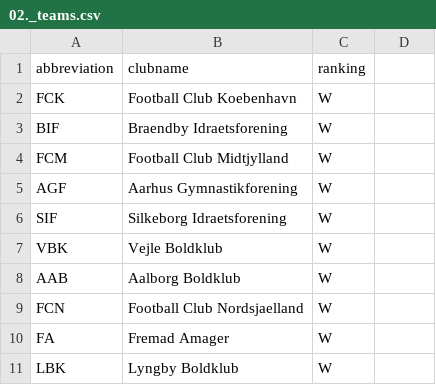
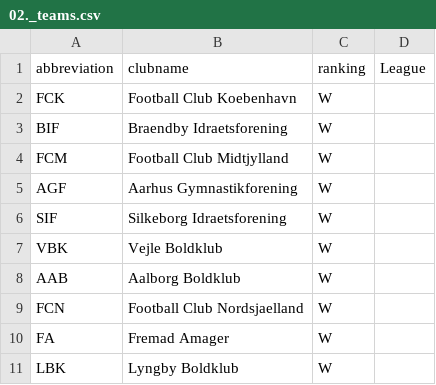
Before and after one commit to jacobuhlig/Football-Processor, a CSV file: Football_Processor/02._csv/02._teams.csv, drawn as a sheet.

Commit message:
Did some more work to make sure the relevant Lists of objects are returned.

```diff
--- a/Football_Processor/02._csv/02._teams.csv
+++ b/Football_Processor/02._csv/02._teams.csv
@@ -1,2 +1,2 @@
-abbreviation,clubname,ranking
+abbreviation,clubname,ranking,League
 FCK,Football Club Koebenhavn,W
```
Also changed, not shown: 4 other files.
